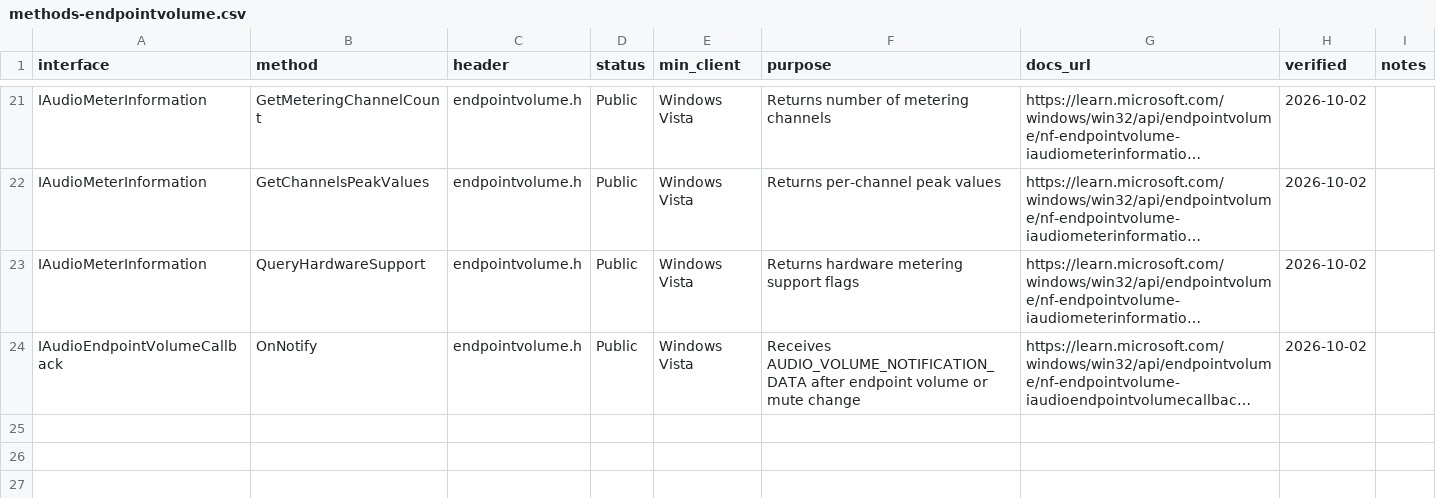
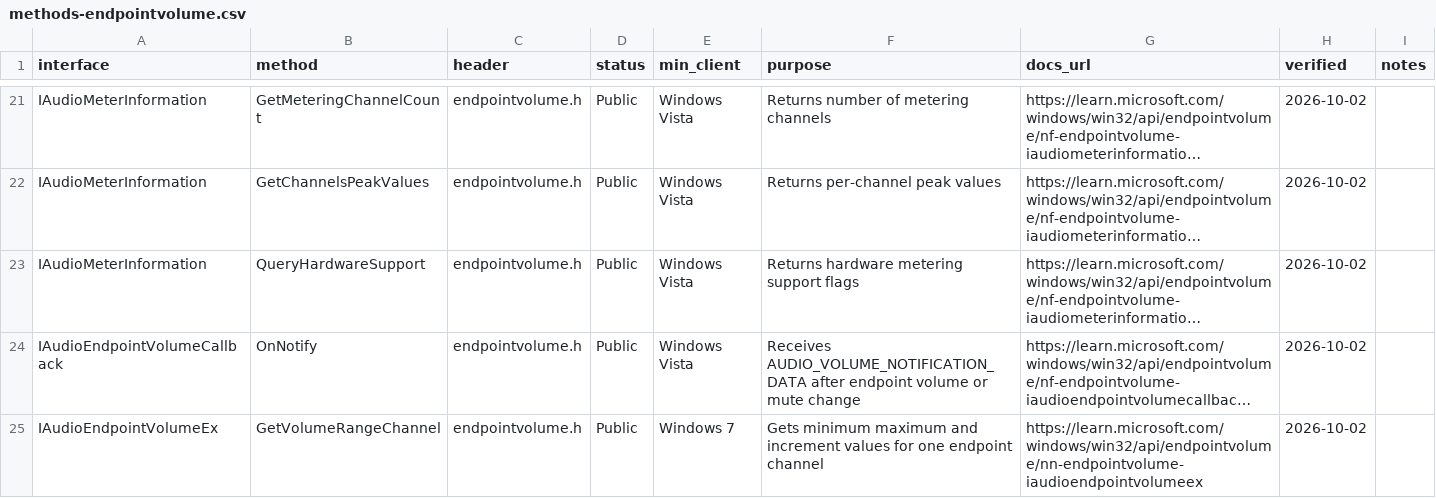
Before and after one commit to kunkunkunQoQ/WinAudioResearch, a CSV file: api/methods-endpointvolume.csv, drawn as a sheet; only a part is shown, gaps mark what is left out; long unchanged cells end in …; the diff names each change by its address in the sheet, - before the commit and + after, or states it on an @@ line.

Commit message:
Complete EndpointVolumeEx method coverage

```diff
--- a/api/methods-endpointvolume.csv
+++ b/api/methods-endpointvolume.csv
+row 25: IAudioEndpointVolumeEx | GetVolumeRangeChannel | endpointvolume.h | Public | Windows 7 | Gets minimum maximum and increment values for one endpoint channel | https://learn.microsoft.com/windows/win32/api/endpointvolume/nn-endpointvolume-iaudioendpointvolumeex | 2026-10-02
```
